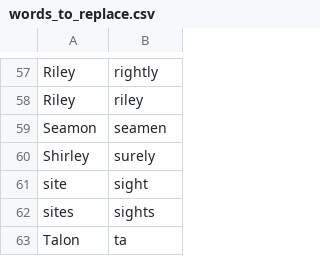
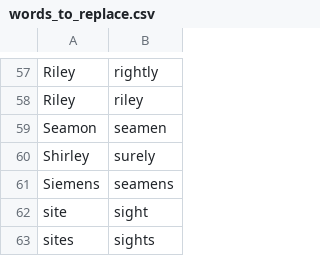
Before and after one commit to zmcgohan2/knausj_talon, a CSV file: settings/words_to_replace.csv, drawn as a sheet; only a part is shown, gaps mark what is left out; the shorter side is filled out with more unchanged rows; the diff names each change by its address in the sheet, - before the commit and + after, or states it on an @@ line.

Commit message:
Vocabulary.

```diff
--- a/settings/words_to_replace.csv
+++ b/settings/words_to_replace.csv
+row 61: Siemens | seamens
```
